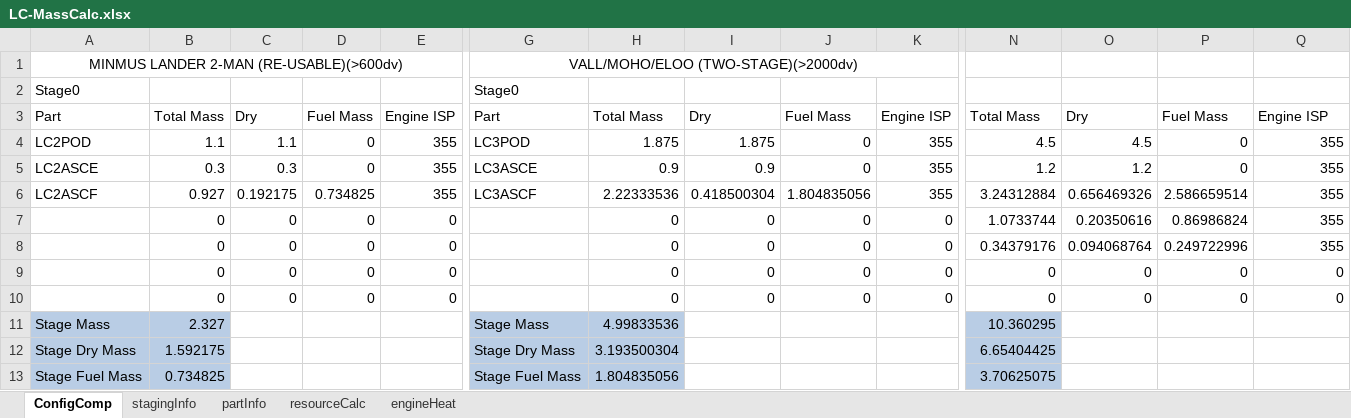
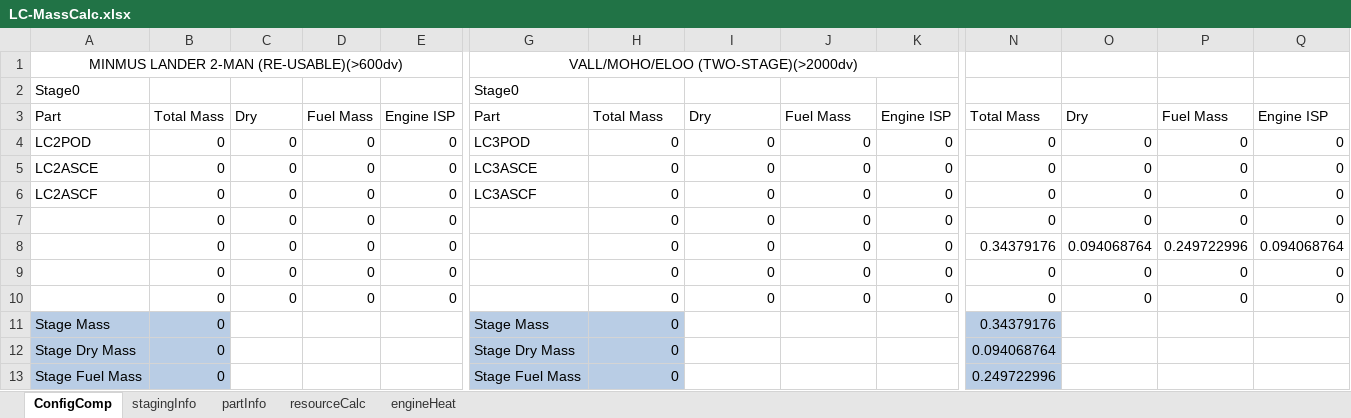
Before and after one commit to shadowmage45/SSTULabs, an Excel workbook: GameData/SSTU/Parts/LanderCore/LC-MassCalc.xlsx, sheet ConfigComp, drawn as a sheet; only a part is shown, gaps mark what is left out; values as stored, in another font and other column widths than the file's, no borders; removed rows and columns are numbered as before the commit, all else as after; rows hold the shown columns only; the diff covers the shown part only; the diff names each change by its address in the sheet, - before the commit and + after, or states it on an @@ line.

```diff
--- a/GameData/SSTU/Parts/LanderCore/LC-MassCalc.xlsx (sheet ConfigComp)
+++ b/GameData/SSTU/Parts/LanderCore/LC-MassCalc.xlsx (sheet ConfigComp)
-B4: 1.1
+B4: 0
-C4: 1.1
+C4: 0
-E4:E5: 355
+E4:E5: 0
-H4: 1.875
+H4: 0
-I4: 1.875
+I4: 0
-K4:K5: 355
+K4:K5: 0
-N4: 4.5
+N4: 0
-O4: 4.5
+O4: 0
-Q4:Q5: 355
+Q4:Q5: 0
-B5: 0.3
+B5: 0
-C5: 0.3
+C5: 0
-H5: 0.9
+H5: 0
-I5: 0.9
+I5: 0
-N5: 1.2
+N5: 0
-O5: 1.2
+O5: 0
-row 6: LC2ASCF | 0.927 | 0.192175 | 0.734825 | 355 | LC3ASCF | 2.22333536 | 0.418500304 | 1.804835056 | 355 | 3.24312884 | 0.656469326 | 2.586659514 | 355
+row 6: LC2ASCF | 0 | 0 | 0 | 0 | LC3ASCF | 0 | 0 | 0 | 0 | 0 | 0 | 0 | 0
-N7: 1.0733744
+N7: 0
-O7: 0.20350616
+O7: 0
-P7: 0.86986824
+P7: 0
-Q7: 355
+Q7: 0
-Q8: 355
+Q8: 0.094068764
-B11: 2.327
+B11: 0
-H11: 4.99833536
+H11: 0
-N11: 10.360295
+N11: 0.34379176
-B12: 1.592175
+B12: 0
-H12: 3.193500304
+H12: 0
-N12: 6.65404425
+N12: 0.094068764
-B13: 0.734825
+B13: 0
-H13: 1.804835056
+H13: 0
-N13: 3.70625075
+N13: 0.249722996
```
Also changed, not shown: 4 added rows, 4 removed rows, 89 edited cells and cell formats elsewhere in this sheet, sheet stagingInfo, sheet partInfo, formulas that keep their value, 19 other files.
